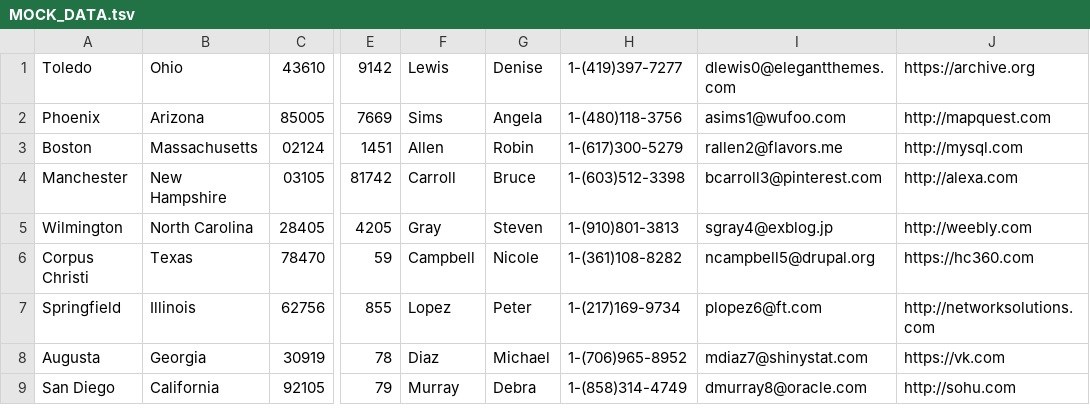
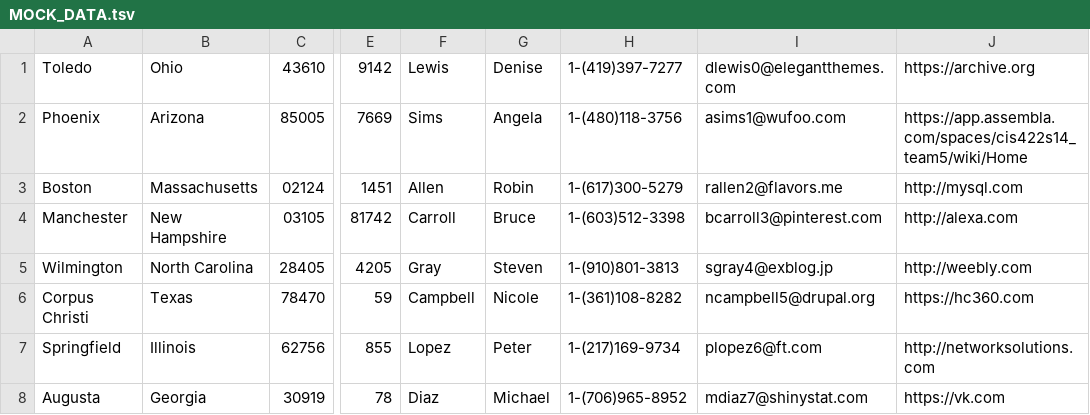
Before and after one commit to 422SoftwareMethodology/WorkingAddressBook, a TSV file: AddressBook/MOCK_DATA.tsv, drawn as a sheet; only a part is shown, gaps mark what is left out; the shorter side is filled out with more unchanged rows; the diff names each change by its address in the sheet, - before the commit and + after, or states it on an @@ line.

Commit message:
Minor Edit

```diff
--- a/AddressBook/MOCK_DATA.tsv
+++ b/AddressBook/MOCK_DATA.tsv
-J2: http://mapquest.com
+J2: https://app.assembla.com/spaces/cis422s14_team5/wiki/Home
```
